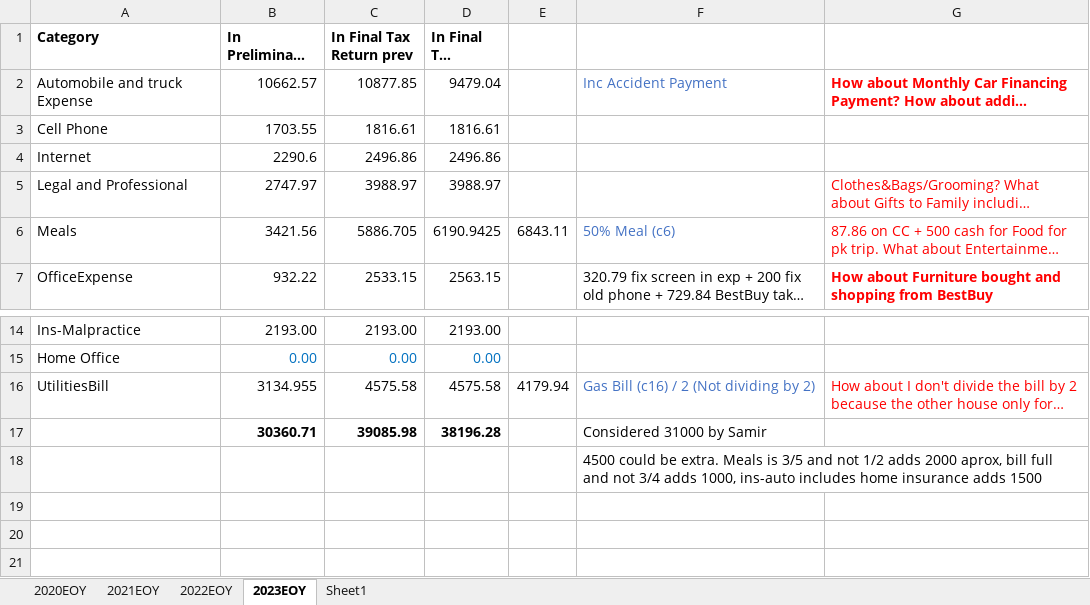
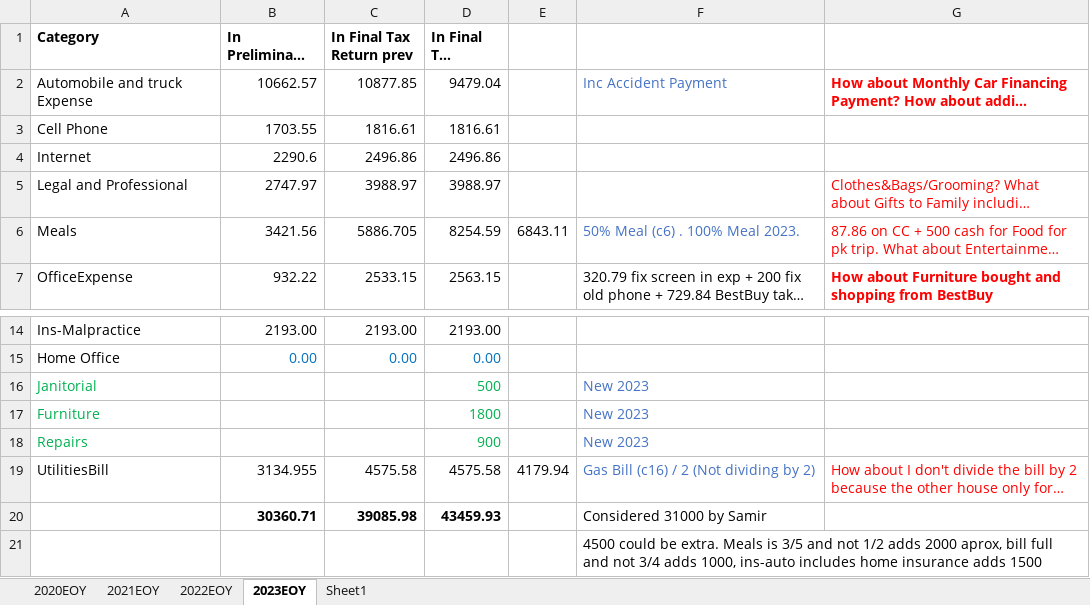
Before and after one commit to futurist042a/tempfiles, an Excel workbook: EOY-BussinessRelatedExpenses.xlsx, sheet 2023EOY, drawn as a sheet; only a part is shown, gaps mark what is left out; long unchanged cells end in …; values as stored, in another font and other column widths than the file's, no borders; addresses are those after the commit; the diff names each change by its address in the sheet, - before the commit and + after, or states it on an @@ line.

Commit message:
Add files via upload

```diff
--- a/EOY-BussinessRelatedExpenses.xlsx (sheet 2023EOY)
+++ b/EOY-BussinessRelatedExpenses.xlsx (sheet 2023EOY)
-D6 (In Final Tax Return): 6190.9425
+D6 (In Final Tax Return): 8254.59
-F6: 50% Meal (c6)
+F6: 50% Meal (c6) . 100% Meal 2023.
+row 16: Janitorial |  |  | 500 |  | New 2023
+row 17: Furniture |  |  | 1800 |  | New 2023
+row 18: Repairs |  |  | 900 |  | New 2023
-D20 (In Final Tax Return): 38196.28
+D20 (In Final Tax Return): 43459.93
```
Also changed, not shown: formulas that keep their value.
